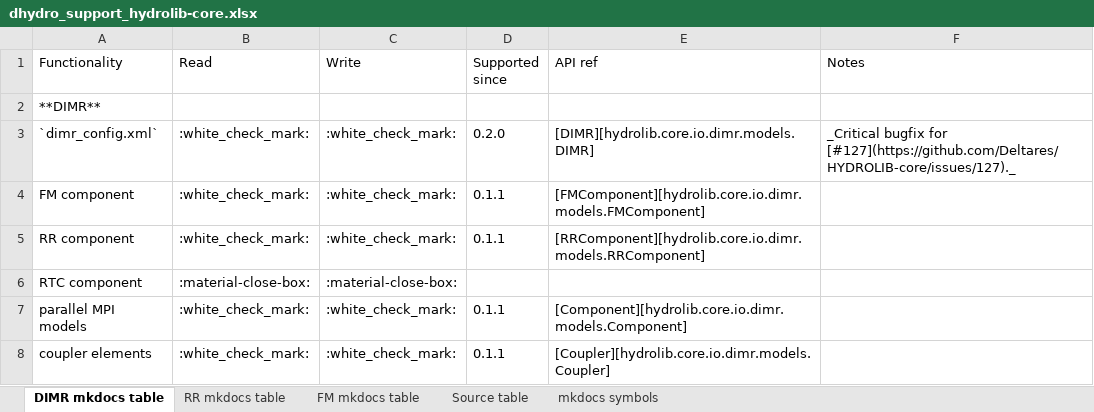
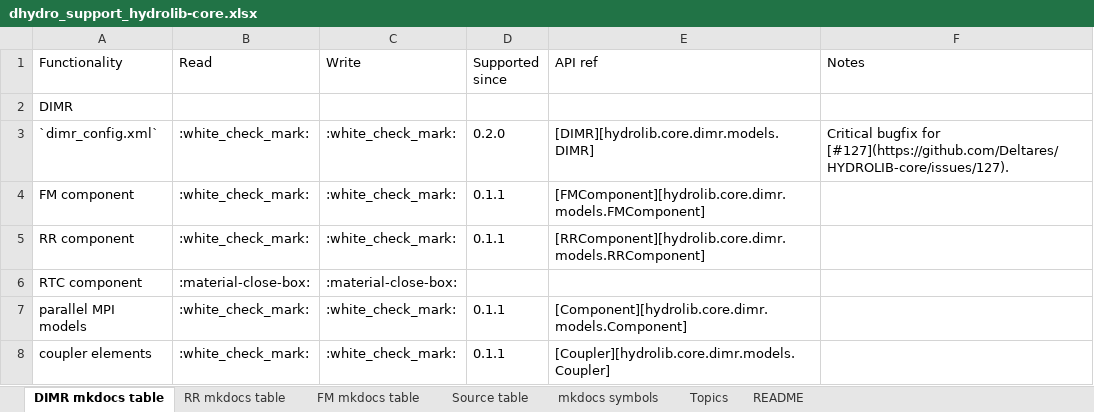
Before and after one commit to Deltares/HYDROLIB-core, an Excel workbook: docs/topics/dhydro_support_hydrolib-core.xlsx, sheet DIMR mkdocs table, drawn as a sheet; values as stored, in another font and other column widths than the file's, no borders; the diff names each change by its address in the sheet, - before the commit and + after, or states it on an @@ line.

```diff
--- a/docs/topics/dhydro_support_hydrolib-core.xlsx (sheet DIMR mkdocs table)
+++ b/docs/topics/dhydro_support_hydrolib-core.xlsx (sheet DIMR mkdocs table)
+sheet tab: Topics
+sheet tab: README
-A2 (Functionality): **DIMR**
+A2 (Functionality): DIMR
-E3 (API ref): [DIMR][hydrolib.core.io.dimr.models.DIMR]
+E3 (API ref): [DIMR][hydrolib.core.dimr.models.DIMR]
-F3 (Notes): _Critical bugfix for [#127](https://github.com/Deltares/HYDROLIB-core/issues/127)._
+F3 (Notes): Critical bugfix for [#127](https://github.com/Deltares/HYDROLIB-core/issues/127).
-E4 (API ref): [FMComponent][hydrolib.core.io.dimr.models.FMComponent]
+E4 (API ref): [FMComponent][hydrolib.core.dimr.models.FMComponent]
-E5 (API ref): [RRComponent][hydrolib.core.io.dimr.models.RRComponent]
+E5 (API ref): [RRComponent][hydrolib.core.dimr.models.RRComponent]
-E7 (API ref): [Component][hydrolib.core.io.dimr.models.Component]
+E7 (API ref): [Component][hydrolib.core.dimr.models.Component]
-E8 (API ref): [Coupler][hydrolib.core.io.dimr.models.Coupler]
+E8 (API ref): [Coupler][hydrolib.core.dimr.models.Coupler]
```
Also changed, not shown: sheet Source table, sheet FM mkdocs table, sheet RR mkdocs table, formulas that keep their value, hidden cells, 5 other files.
